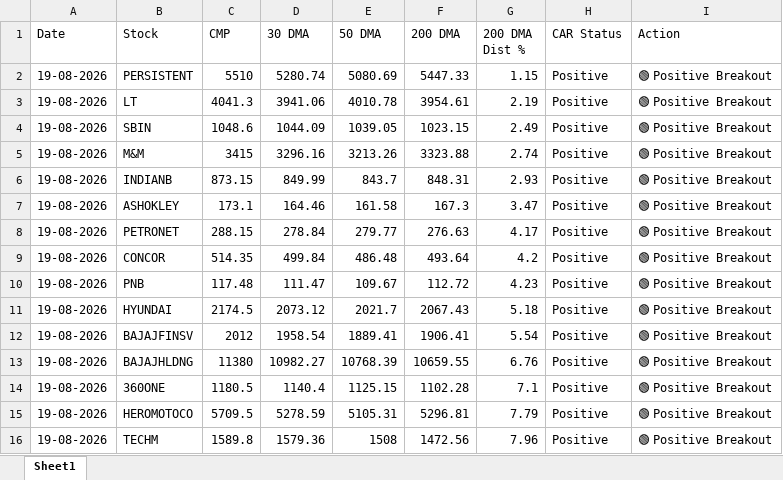
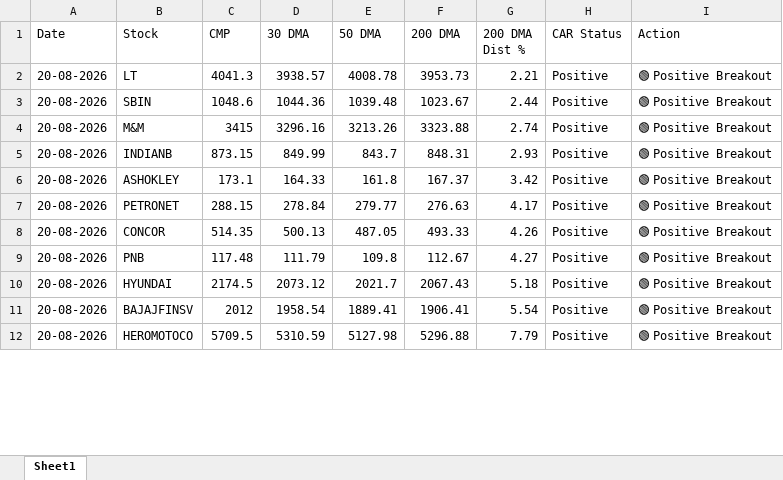
Before and after one commit to chiragkuk24/Final-Stocks, an Excel workbook: Final_Breakout_List.xlsx, sheet Sheet1, drawn as a sheet; only a part is shown; values as stored, in another font and other column widths than the file's, no borders; removed rows and columns are numbered as before the commit, all else as after; the diff covers the shown part only; the diff names each change by its address in the sheet, - before the commit and + after, or states it on an @@ line.

```diff
--- a/Final_Breakout_List.xlsx (sheet Sheet1)
+++ b/Final_Breakout_List.xlsx (sheet Sheet1)
-row 2: 19-08-2026 | PERSISTENT | 5510 | 5280.74 | 5080.69 | 5447.33 | 1.15 | Positive | 🟢 Positive Breakout
-A2:A11 (Date): 19-08-2026
+A2:A11 (Date): 20-08-2026
-D2 (30 DMA): 3941.06
+D2 (30 DMA): 3938.57
-E2 (50 DMA): 4010.78
+E2 (50 DMA): 4008.78
-F2 (200 DMA): 3954.61
+F2 (200 DMA): 3953.73
-G2 (200 DMA Dist %): 2.19
+G2 (200 DMA Dist %): 2.21
-D3 (30 DMA): 1044.09
+D3 (30 DMA): 1044.36
-E3 (50 DMA): 1039.05
+E3 (50 DMA): 1039.48
-F3 (200 DMA): 1023.15
+F3 (200 DMA): 1023.67
-G3 (200 DMA Dist %): 2.49
+G3 (200 DMA Dist %): 2.44
-D6 (30 DMA): 164.46
+D6 (30 DMA): 164.33
-E6 (50 DMA): 161.58
+E6 (50 DMA): 161.8
-F6 (200 DMA): 167.3
+F6 (200 DMA): 167.37
-G6 (200 DMA Dist %): 3.47
+G6 (200 DMA Dist %): 3.42
-D8 (30 DMA): 499.84
+D8 (30 DMA): 500.13
-E8 (50 DMA): 486.48
+E8 (50 DMA): 487.05
-F8 (200 DMA): 493.64
+F8 (200 DMA): 493.33
-G8 (200 DMA Dist %): 4.2
+G8 (200 DMA Dist %): 4.26
-D9 (30 DMA): 111.47
+D9 (30 DMA): 111.79
-E9 (50 DMA): 109.67
+E9 (50 DMA): 109.8
-F9 (200 DMA): 112.72
+F9 (200 DMA): 112.67
-G9 (200 DMA Dist %): 4.23
+G9 (200 DMA Dist %): 4.27
-row 13: 19-08-2026 | BAJAJHLDNG | 11380 | 10982.27 | 10768.39 | 10659.55 | 6.76 | Positive | 🟢 Positive Breakout
-row 14: 19-08-2026 | 360ONE | 1180.5 | 1140.4 | 1125.15 | 1102.28 | 7.1 | Positive | 🟢 Positive Breakout
-A12 (Date): 19-08-2026
+A12 (Date): 20-08-2026
-D12 (30 DMA): 5278.59
+D12 (30 DMA): 5310.59
-E12 (50 DMA): 5105.31
+E12 (50 DMA): 5127.98
-F12 (200 DMA): 5296.81
+F12 (200 DMA): 5296.88
-row 16: 19-08-2026 | TECHM | 1589.8 | 1579.36 | 1508 | 1472.56 | 7.96 | Positive | 🟢 Positive Breakout
```
Also changed, not shown: 51 edited cells elsewhere in this sheet, Breakout_ML_Quant_Predictions.xlsx, 2 other files.
